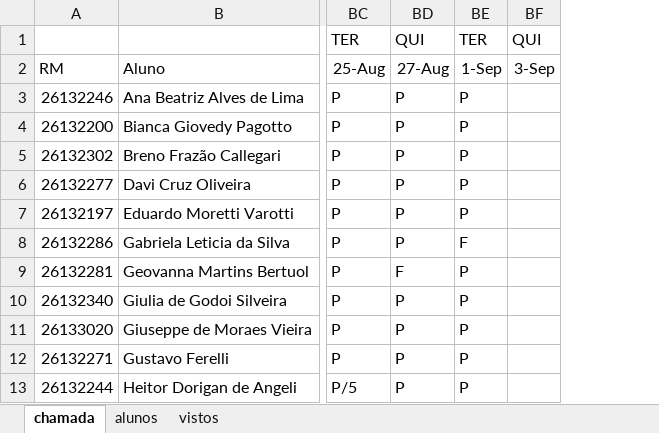
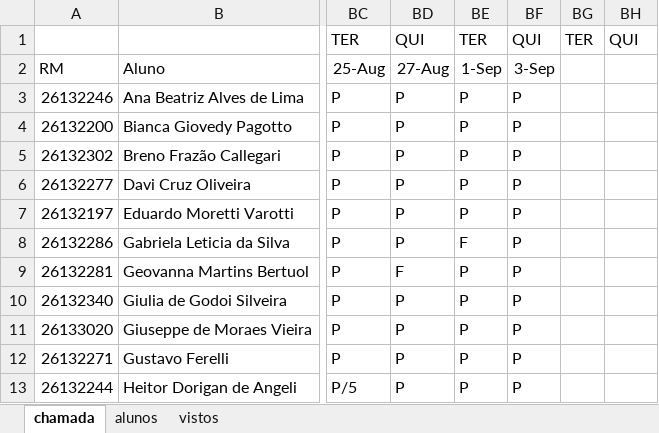
Before and after one commit to wellifabio/senai2026, an Excel workbook: ds/turmas/1DES_A/frequencia-2-A.xlsx, sheet chamada, drawn as a sheet; only a part is shown, gaps mark what is left out; values as stored, in another font and other column widths than the file's, no borders; conditional formats not drawn; addresses are those after the commit; the diff names each change by its address in the sheet, - before the commit and + after, or states it on an @@ line.

```diff
--- a/ds/turmas/1DES_A/frequencia-2-A.xlsx (sheet chamada)
+++ b/ds/turmas/1DES_A/frequencia-2-A.xlsx (sheet chamada)
+column BF, rows 1-13: QUI | 3-Sep | P | P | P | P | P | P | P | P | P | P | P
+column BG, row 1: TER
-BH2: 3-Sep
+BH2: (empty)
```
Also changed, not shown: 3 other files.
